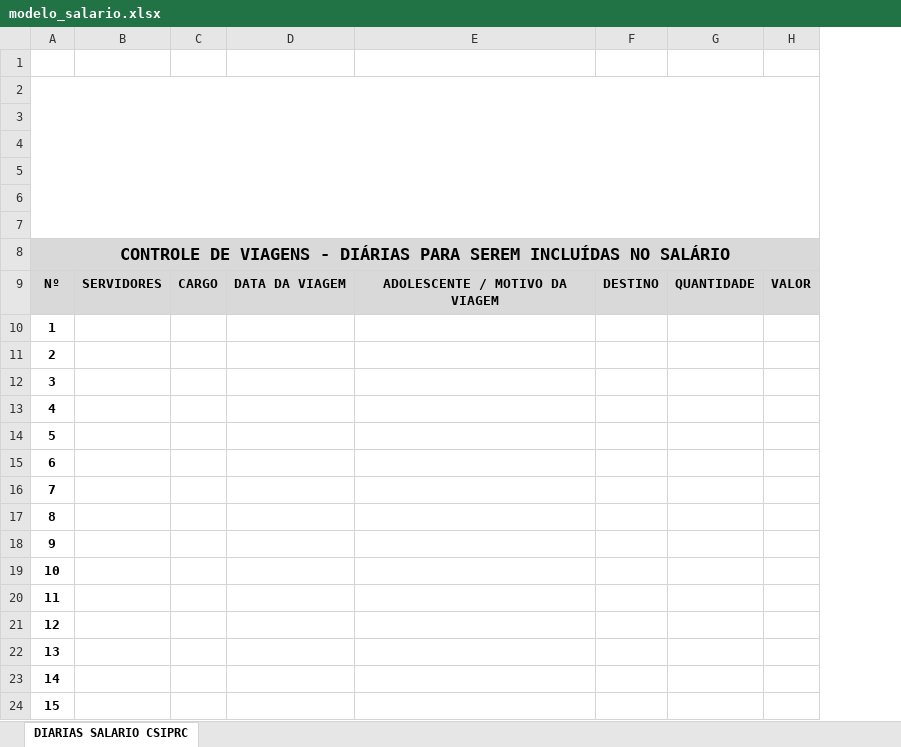
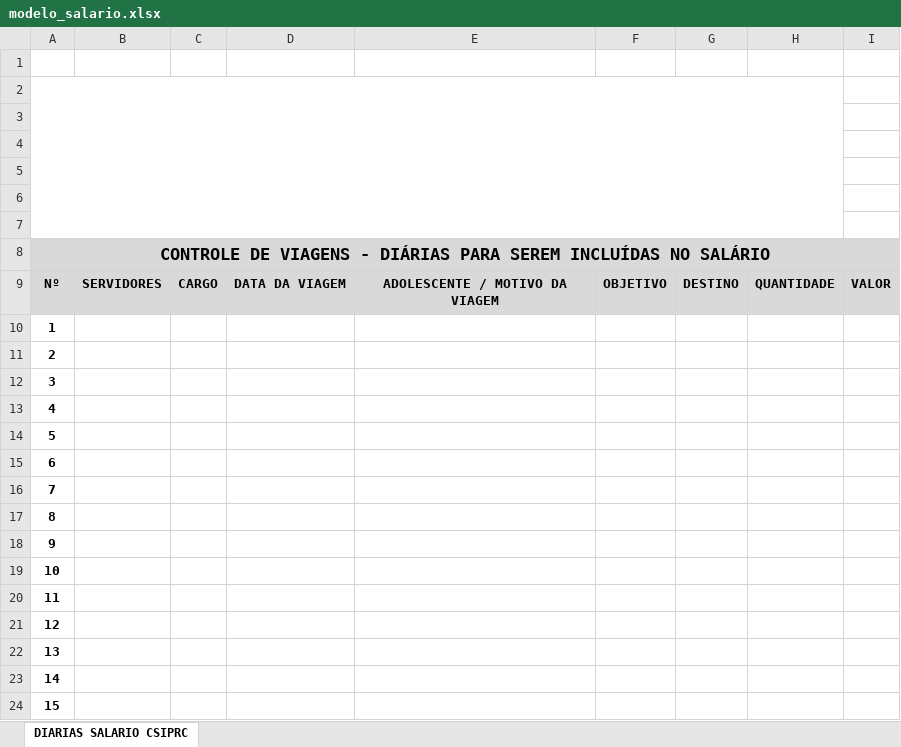
Before and after one commit to junior007x9/gestao-viagens-csiprc, an Excel workbook: public/modelo_salario.xlsx, sheet DIARIAS SALARIO CSIPRC, drawn as a sheet; values as stored, in another font and other column widths than the file's, no borders; charts and pictures not drawn; removed rows and columns are numbered as before the commit, all else as after; the diff names each change by its address in the sheet, - before the commit and + after, or states it on an @@ line.

Commit message:
feat: add campo objetivo, corrige formatação do excel de salário e melhora layout dos filtros

```diff
--- a/public/modelo_salario.xlsx (sheet DIARIAS SALARIO CSIPRC)
+++ b/public/modelo_salario.xlsx (sheet DIARIAS SALARIO CSIPRC)
+column F, row 9: OBJETIVO
-A2:H7 merged
+A2:H7 merged
```
Also changed, not shown: 2 other files.
